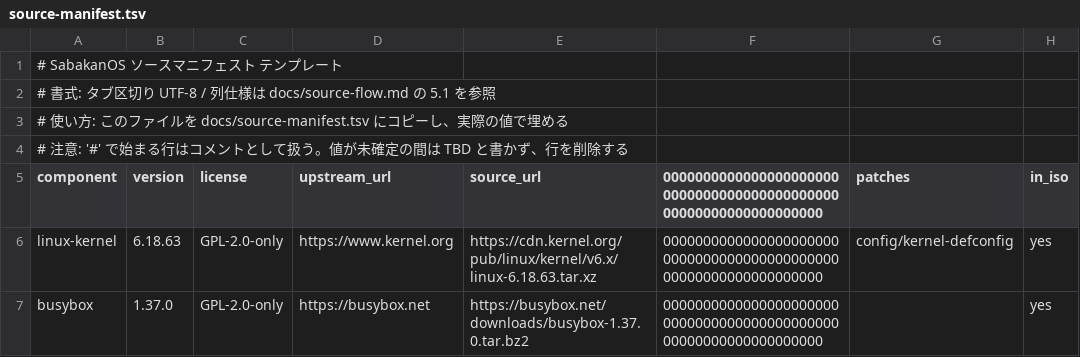
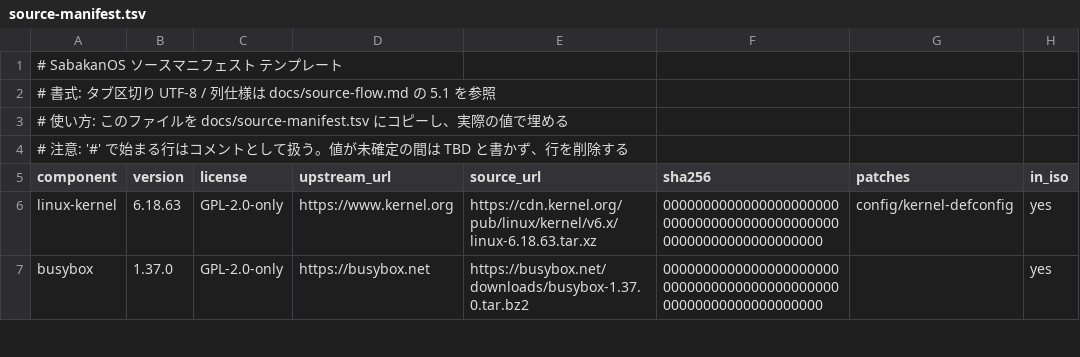
Before and after one commit to ryopc/sabakan-os, a TSV file: docs/source-manifest.tsv, drawn as a sheet; only a part is shown; the diff names each change by its address in the sheet, - before the commit and + after, or states it on an @@ line.

Commit message:
fix: source-manifest.tsv ヘッダ行を正しく保持
- docs/source-manifest.tsv: ヘッダ行は sha256 列名のまま、データ行のみプレースホルダー

```diff
--- a/docs/source-manifest.tsv
+++ b/docs/source-manifest.tsv
-F5: 0000000000000000000000000000000000000000000000000000000000000000
+F5: sha256
```
